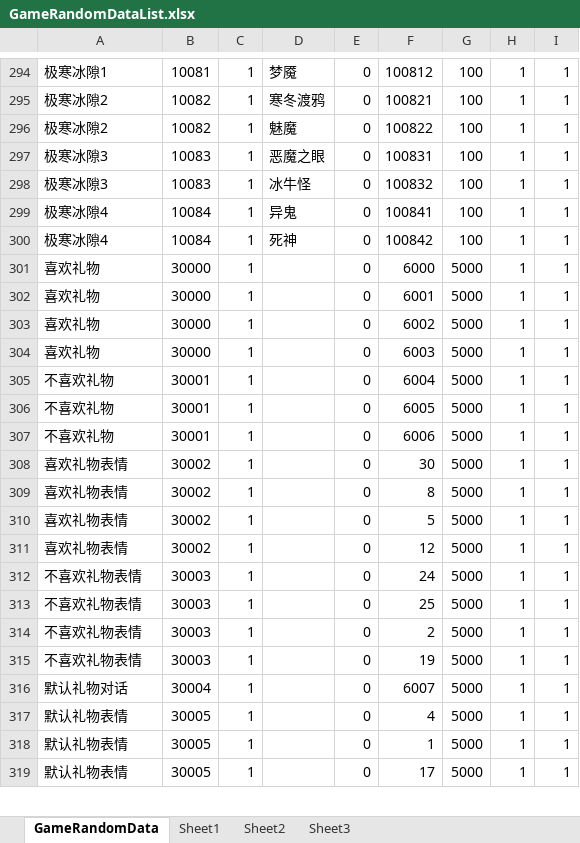
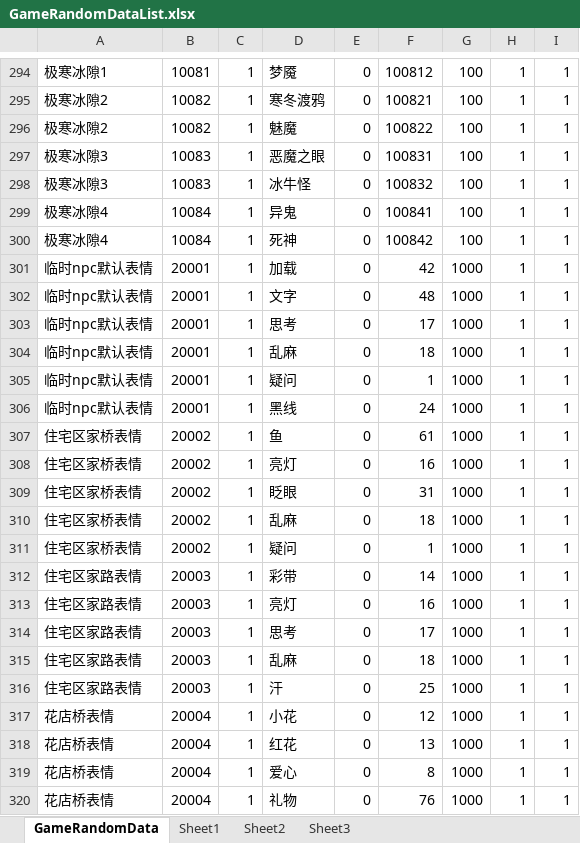
Before and after one commit to shanflyer/Rune-Factory, an Excel workbook: Datas/GameRandomDataList.xlsx, sheet GameRandomData, drawn as a sheet; only a part is shown, gaps mark what is left out; the shorter side is filled out with more unchanged rows; values as stored, in another font and other column widths than the file's, no borders; the diff covers the shown part only; the diff names each change by its address in the sheet, - before the commit and + after, or states it on an @@ line.

```diff
--- a/Datas/GameRandomDataList.xlsx (sheet GameRandomData)
+++ b/Datas/GameRandomDataList.xlsx (sheet GameRandomData)
+row 301: 临时npc默认表情 | 20001 | 1 | 加载 | 0 | 42 | 1000 | 1 | 1
+row 302: 临时npc默认表情 | 20001 | 1 | 文字 | 0 | 48 | 1000 | 1 | 1
+row 303: 临时npc默认表情 | 20001 | 1 | 思考 | 0 | 17 | 1000 | 1 | 1
+row 304: 临时npc默认表情 | 20001 | 1 | 乱麻 | 0 | 18 | 1000 | 1 | 1
+row 305: 临时npc默认表情 | 20001 | 1 | 疑问 | 0 | 1 | 1000 | 1 | 1
+row 306: 临时npc默认表情 | 20001 | 1 | 黑线 | 0 | 24 | 1000 | 1 | 1
+row 307: 住宅区家桥表情 | 20002 | 1 | 鱼 | 0 | 61 | 1000 | 1 | 1
+row 308: 住宅区家桥表情 | 20002 | 1 | 亮灯 | 0 | 16 | 1000 | 1 | 1
+row 309: 住宅区家桥表情 | 20002 | 1 | 眨眼 | 0 | 31 | 1000 | 1 | 1
+row 310: 住宅区家桥表情 | 20002 | 1 | 乱麻 | 0 | 18 | 1000 | 1 | 1
+row 311: 住宅区家桥表情 | 20002 | 1 | 疑问 | 0 | 1 | 1000 | 1 | 1
+row 312: 住宅区家路表情 | 20003 | 1 | 彩带 | 0 | 14 | 1000 | 1 | 1
+row 313: 住宅区家路表情 | 20003 | 1 | 亮灯 | 0 | 16 | 1000 | 1 | 1
+row 314: 住宅区家路表情 | 20003 | 1 | 思考 | 0 | 17 | 1000 | 1 | 1
+row 315: 住宅区家路表情 | 20003 | 1 | 乱麻 | 0 | 18 | 1000 | 1 | 1
+row 316: 住宅区家路表情 | 20003 | 1 | 汗 | 0 | 25 | 1000 | 1 | 1
+row 317: 花店桥表情 | 20004 | 1 | 小花 | 0 | 12 | 1000 | 1 | 1
+row 318: 花店桥表情 | 20004 | 1 | 红花 | 0 | 13 | 1000 | 1 | 1
+row 319: 花店桥表情 | 20004 | 1 | 爱心 | 0 | 8 | 1000 | 1 | 1
+row 320: 花店桥表情 | 20004 | 1 | 礼物 | 0 | 76 | 1000 | 1 | 1
```
Also changed, not shown: 41 added rows and 119 edited cells elsewhere in this sheet, sheet Sheet2, formulas that keep their value, Datas/TempCharacterCreatData.xlsx, 25 other files.
